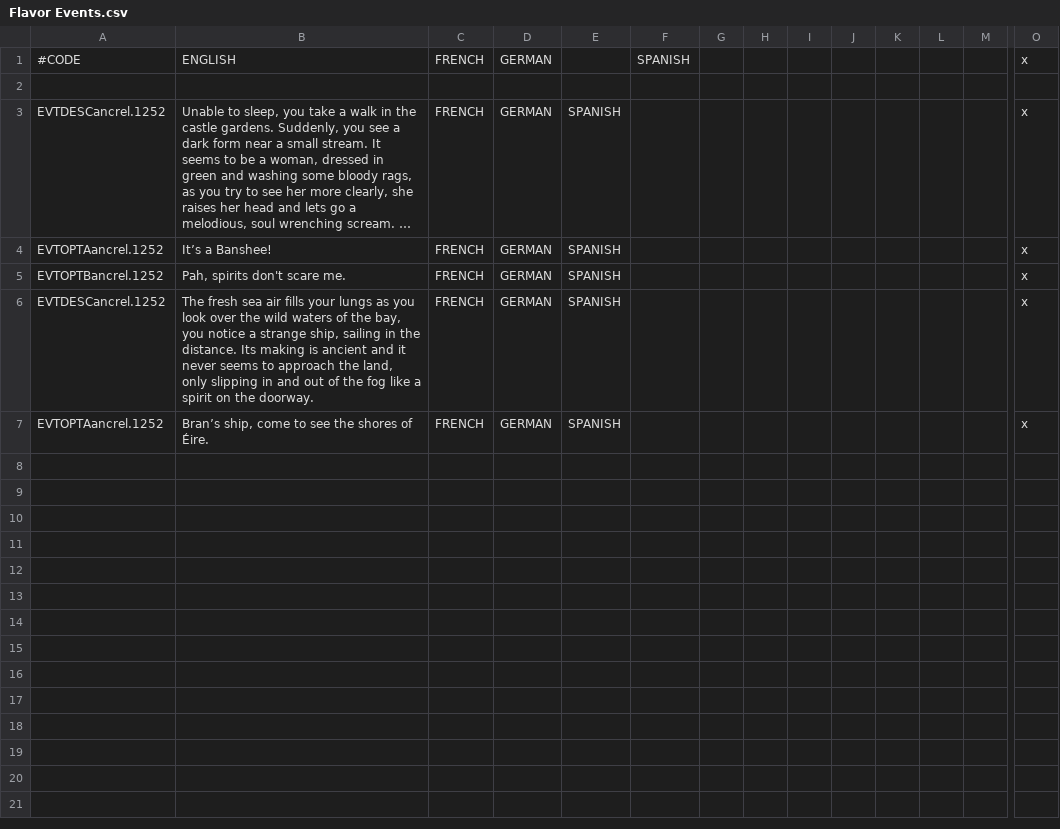
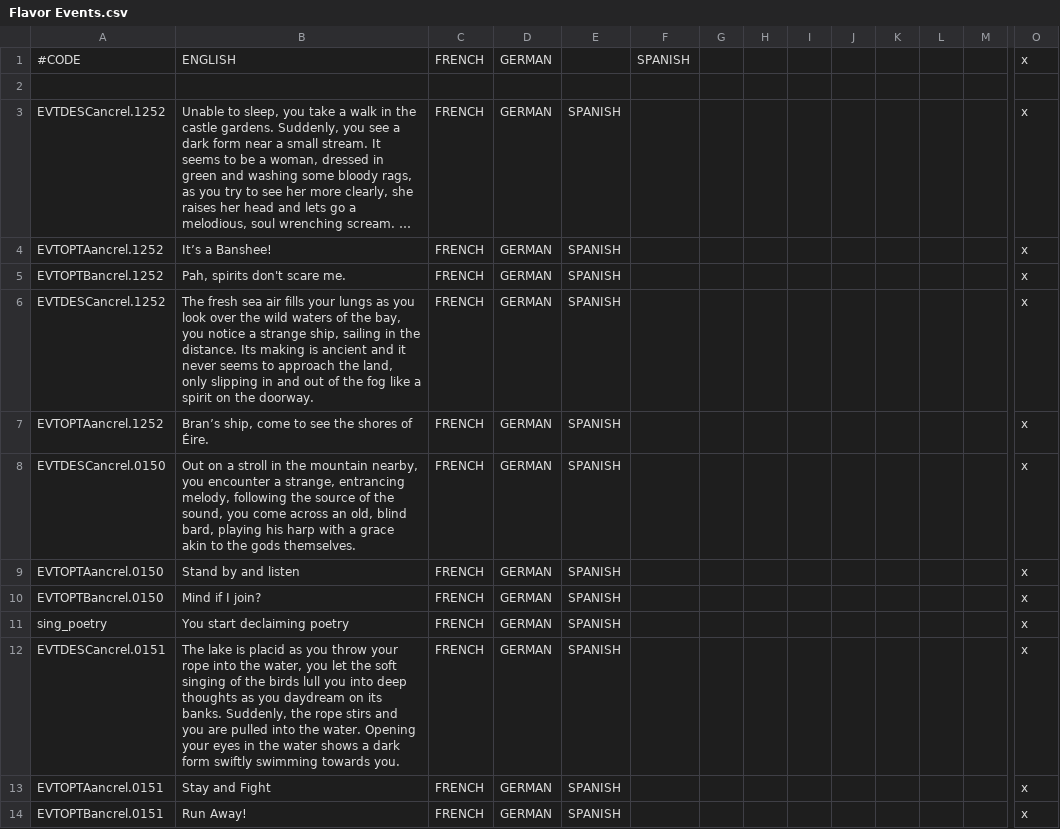
Before and after one commit to Superpat/ancientreligions, a CSV file: AncientReligions/localisation/Flavor Events.csv, drawn as a sheet; only a part is shown, gaps mark what is left out; long unchanged cells end in …; rows hold the shown columns only; the diff names each change by its address in the sheet, - before the commit and + after, or states it on an @@ line.

Commit message:
Added two Brythonic flavor events - The Bard - The Afanc

```diff
--- a/AncientReligions/localisation/Flavor Events.csv
+++ b/AncientReligions/localisation/Flavor Events.csv
+row 8: EVTDESCancrel.0150 | Out on a stroll in the mountain nearby, you encounter a strange, entrancing melody, following the source of the sound, you come across an old, blind bard, playing his harp with a grace akin to the gods themselves. | FRENCH | GERMAN | SPANISH |  |  |  |  |  |  |  |  | x
+row 9: EVTOPTAancrel.0150 | Stand by and listen | FRENCH | GERMAN | SPANISH |  |  |  |  |  |  |  |  | x
+row 10: EVTOPTBancrel.0150 | Mind if I join? | FRENCH | GERMAN | SPANISH |  |  |  |  |  |  |  |  | x
+row 11: sing_poetry | You start declaiming poetry | FRENCH | GERMAN | SPANISH |  |  |  |  |  |  |  |  | x
+row 12: EVTDESCancrel.0151 | The lake is placid as you throw your rope into the water, you let the soft singing of the birds lull you into deep thoughts as you daydream on its banks. Suddenly, the rope stirs and you are pulled into the water. Opening your eyes in the water shows a dark form swiftly swimming towards you. | FRENCH | GERMAN | SPANISH |  |  |  |  |  |  |  |  | x
+row 13: EVTOPTAancrel.0151 | Stay and Fight | FRENCH | GERMAN | SPANISH |  |  |  |  |  |  |  |  | x
+row 14: EVTOPTBancrel.0151 | Run Away! | FRENCH | GERMAN | SPANISH |  |  |  |  |  |  |  |  | x
```
Also changed, not shown: 4 other files.
